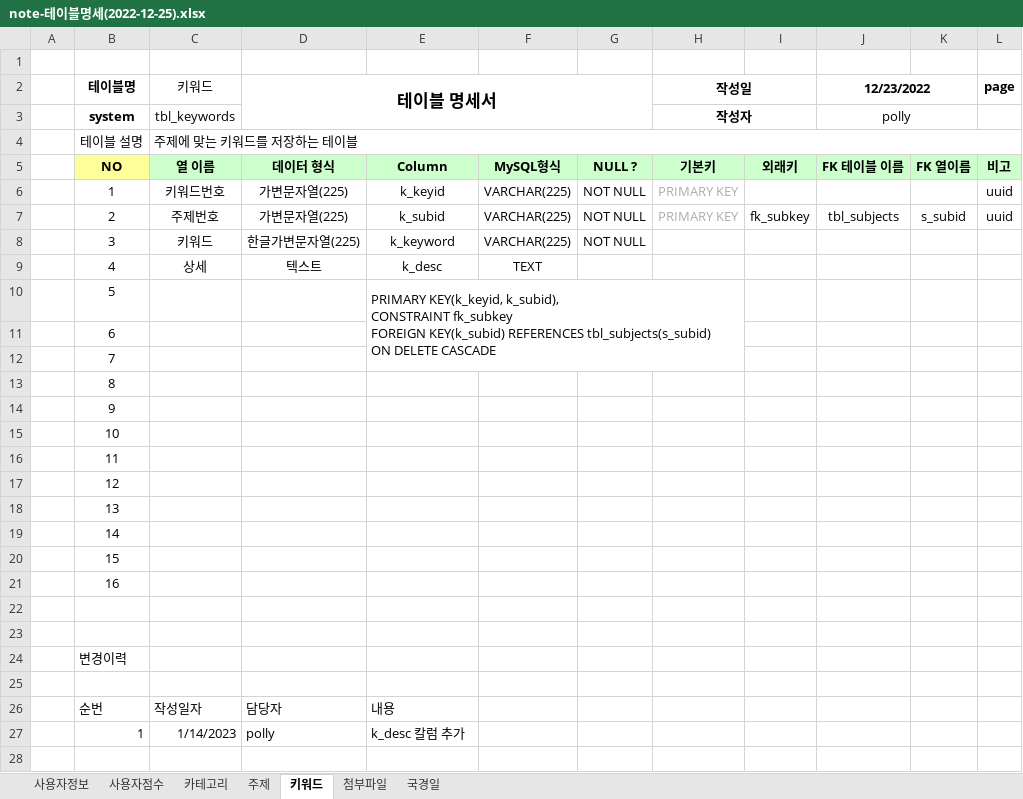
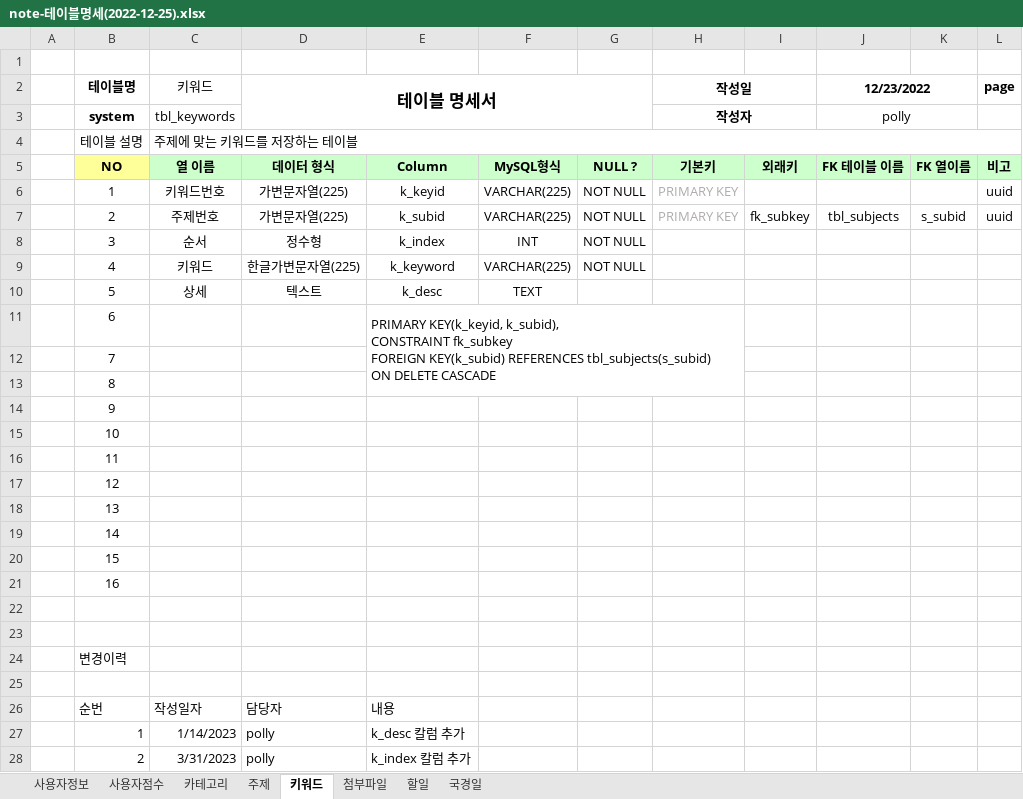
Before and after one commit to PollyGotACracker/project-noteit, an Excel workbook: documents/note-테이블명세(2022-12-25).xlsx, sheet 키워드, drawn as a sheet; values as stored, in another font and other column widths than the file's, no borders; removed rows and columns are numbered as before the commit, all else as after; the diff names each change by its address in the sheet, - before the commit and + after, or states it on an @@ line.

```diff
--- a/documents/note-테이블명세(2022-12-25).xlsx (sheet 키워드)
+++ b/documents/note-테이블명세(2022-12-25).xlsx (sheet 키워드)
+sheet tab: 할일
+row 8:  | 3 | 순서 | 정수형 | k_index | INT | NOT NULL
-B9 (테이블명): 3
+B9 (테이블명): 4
-B10 (테이블명): 4
+B10 (테이블명): 5
-B11 (테이블명): 5
+B11 (테이블명): 6
-E10:H12 merged
+E11:H13 merged
-row 11:  | 6
+row 28:  | 2 | 3/31/2023 | polly | k_index 칼럼 추가
```
Also changed, not shown: sheet 사용자정보, sheet 주제, sheet 카테고리, sheet 사용자점수, 30 other files.
